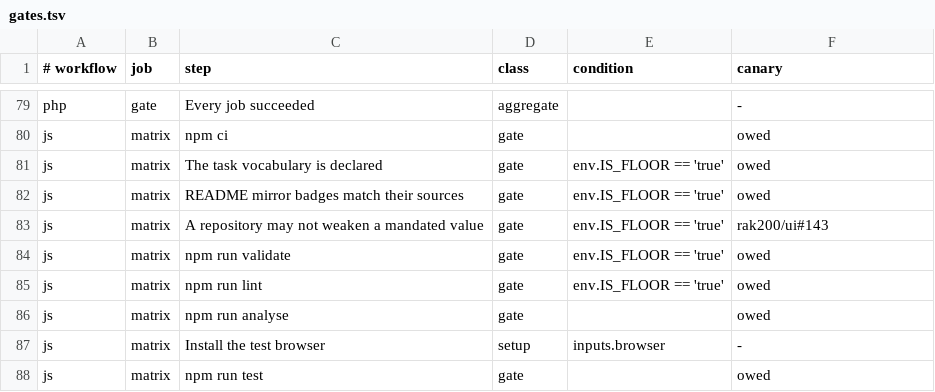
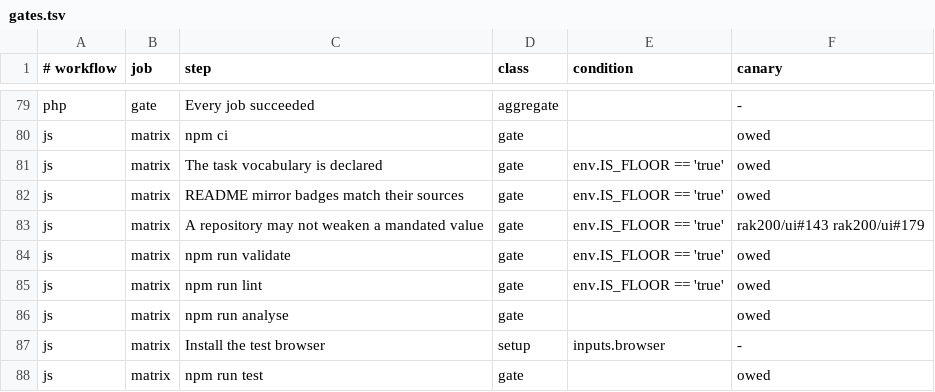
Before and after one commit to rak200/.github, a TSV file: scripts/gates.tsv, drawn as a sheet; only a part is shown, gaps mark what is left out.

```diff
--- a/scripts/gates.tsv
+++ b/scripts/gates.tsv
@@ -82,3 +82,3 @@ js	matrix	The task vocabulary is declared	gate	env.IS_FLOOR == 'true'	owed
 js	matrix	README mirror badges match their sources	gate	env.IS_FLOOR == 'true'	owed
-js	matrix	A repository may not weaken a mandated value	gate	env.IS_FLOOR == 'true'	rak200/ui#143
+js	matrix	A repository may not weaken a mandated value	gate	env.IS_FLOOR == 'true'	rak200/ui#143 rak200/ui#179
 js	matrix	npm run validate	gate	env.IS_FLOOR == 'true'	owed
```
